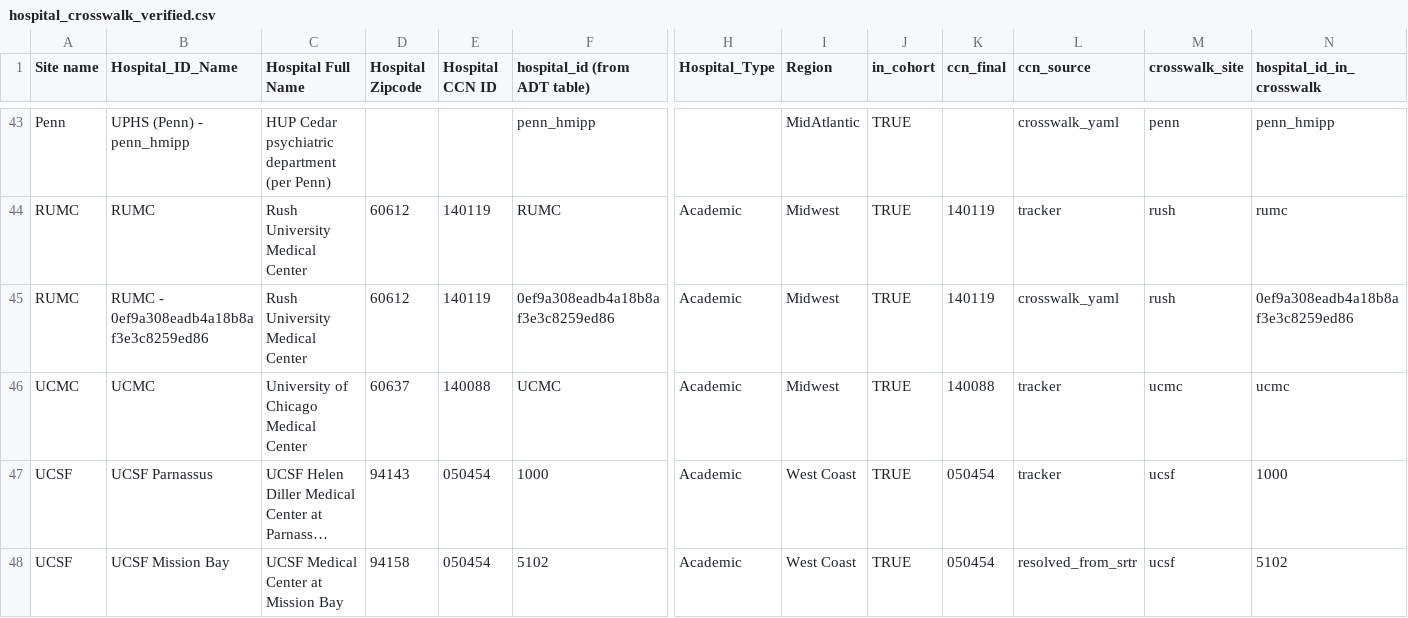
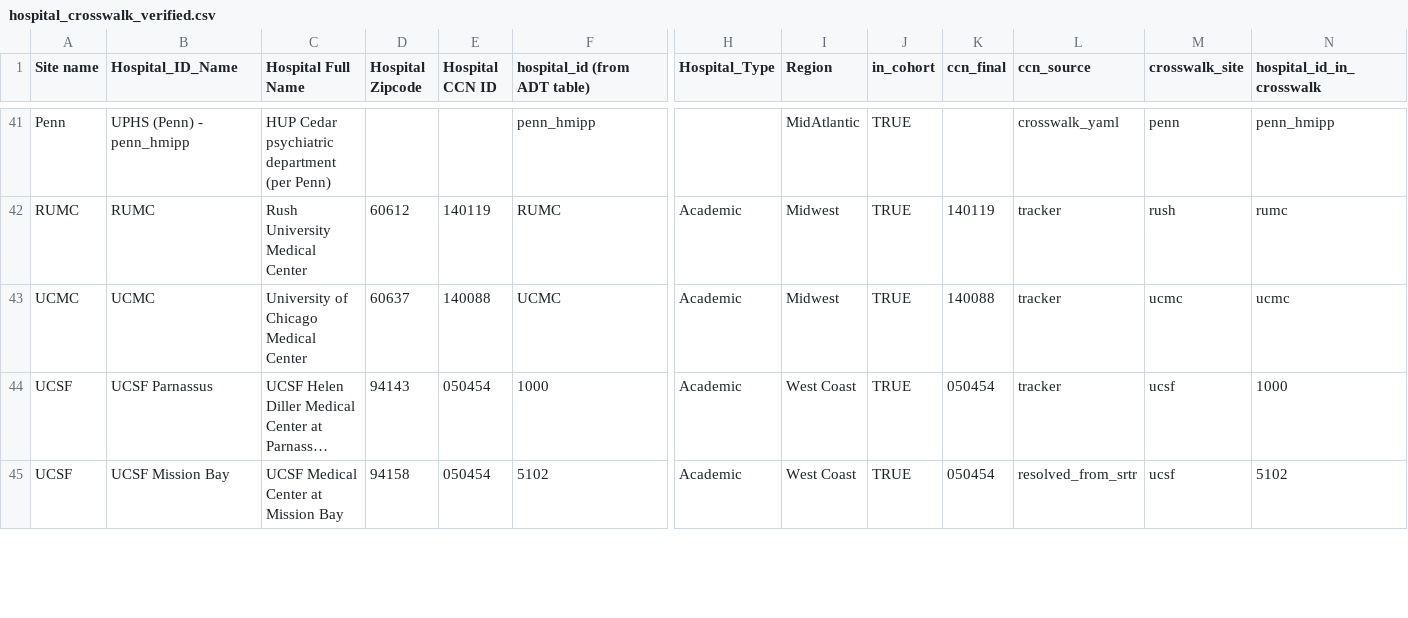
Before and after one commit to Common-Longitudinal-ICU-data-Format/CLIF-donor-eligibility, a CSV file: utils/hospital_crosswalk_verified.csv, drawn as a sheet; only a part is shown, gaps mark what is left out; long unchanged cells end in …; removed rows and columns are numbered as before the commit, all else as after; rows hold the shown columns only; the diff covers the shown part only; the diff names each change by its address in the sheet, - before the commit and + after, or states it on an @@ line.

```diff
--- a/utils/hospital_crosswalk_verified.csv
+++ b/utils/hospital_crosswalk_verified.csv
-row 45: RUMC | RUMC - 0ef9a308eadb4a18b8af3e3c8259ed86 | Rush University Medical Center | 60612 | 140119 | 0ef9a308eadb4a18b8af3e3c8259ed86 | Academic | Midwest | TRUE | 140119 | crosswalk_yaml | rush | 0ef9a308eadb4a18b8af3e3c8259ed86
```
Also changed, not shown: 1 added row, 2 removed rows and 15 edited cells elsewhere in this file, 1 other file.
